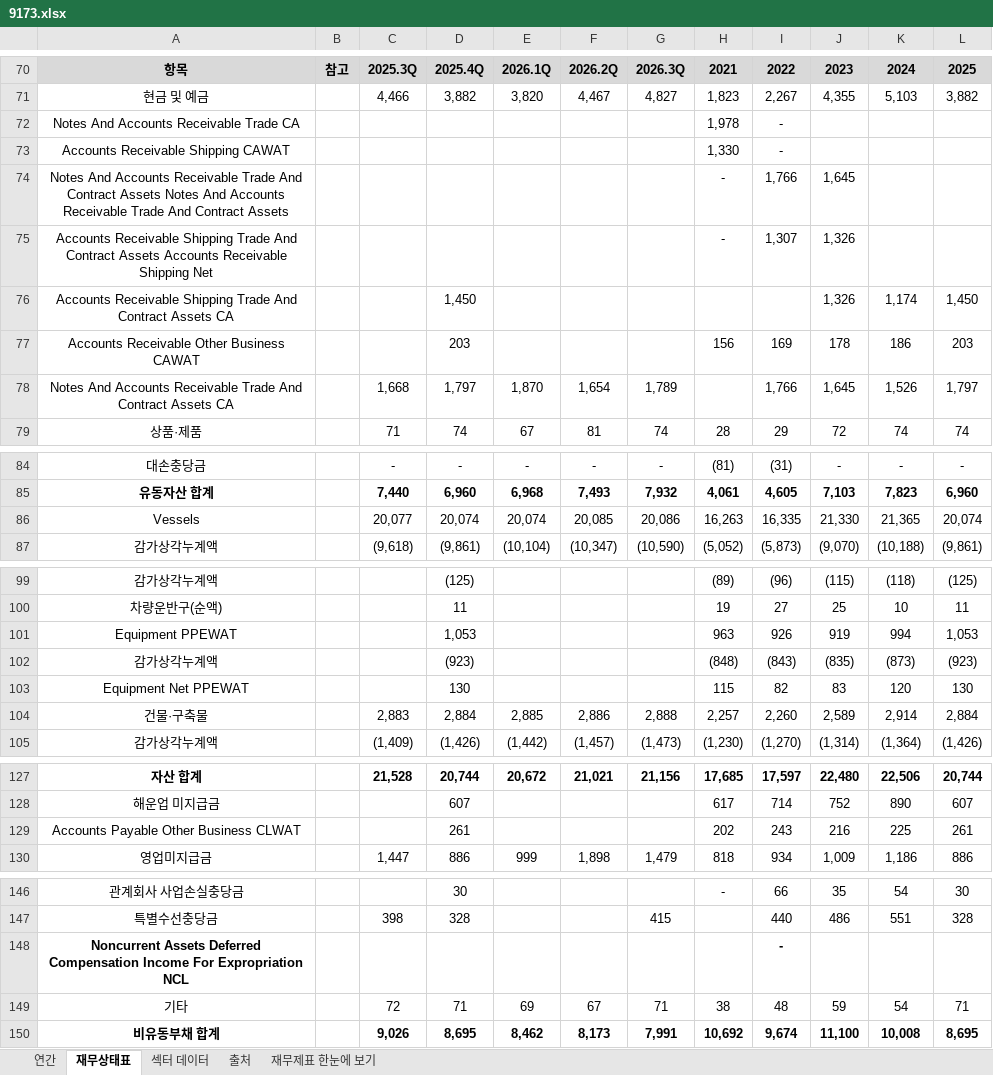
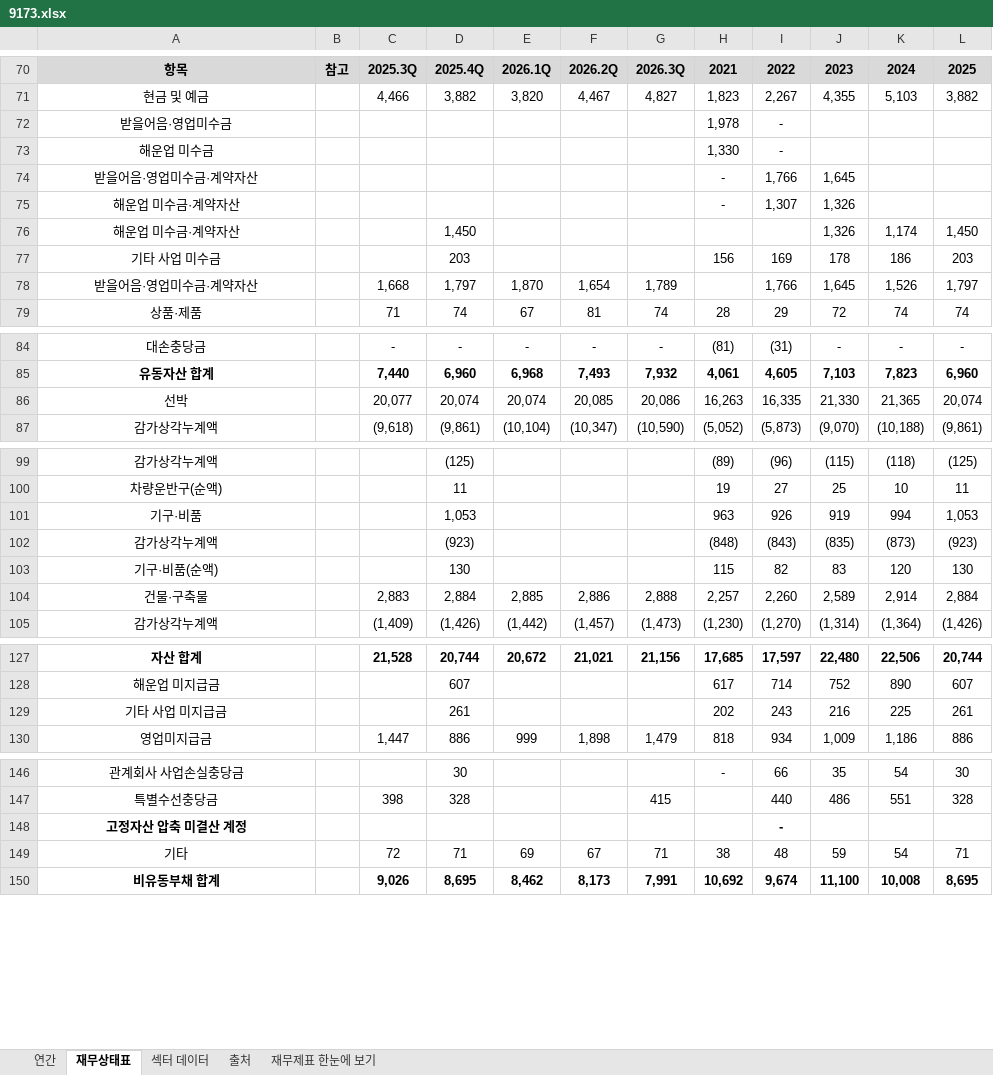
Before and after one commit to minwook1011/earnings-screener, an Excel workbook: docs/data/jp/xlsx/9173.xlsx, sheet 재무상태표, drawn as a sheet; only a part is shown, gaps mark what is left out; values as stored, in another font and other column widths than the file's, no borders; conditional formats not drawn; the diff names each change by its address in the sheet, - before the commit and + after, or states it on an @@ line.

```diff
--- a/docs/data/jp/xlsx/9173.xlsx (sheet 재무상태표)
+++ b/docs/data/jp/xlsx/9173.xlsx (sheet 재무상태표)
-A72: Notes And Accounts Receivable Trade CA
+A72: 받을어음·영업미수금
-A73: Accounts Receivable Shipping CAWAT
+A73: 해운업 미수금
-A74: Notes And Accounts Receivable Trade And Contract Assets Notes And Accounts Receivable Trade And Contract Assets
+A74: 받을어음·영업미수금·계약자산
-A75: Accounts Receivable Shipping Trade And Contract Assets Accounts Receivable Shipping Net
+A75: 해운업 미수금·계약자산
-A76: Accounts Receivable Shipping Trade And Contract Assets CA
+A76: 해운업 미수금·계약자산
-A77: Accounts Receivable Other Business CAWAT
+A77: 기타 사업 미수금
-A78: Notes And Accounts Receivable Trade And Contract Assets CA
+A78: 받을어음·영업미수금·계약자산
-A86: Vessels
+A86: 선박
-A101: Equipment PPEWAT
+A101: 기구·비품
-A103: Equipment Net PPEWAT
+A103: 기구·비품(순액)
-A129: Accounts Payable Other Business CLWAT
+A129: 기타 사업 미지급금
-A148: Noncurrent Assets Deferred Compensation Income For Expropriation NCL
+A148: 고정자산 압축 미결산 계정
```
Also changed, not shown: sheet 연간, 3 other files.
